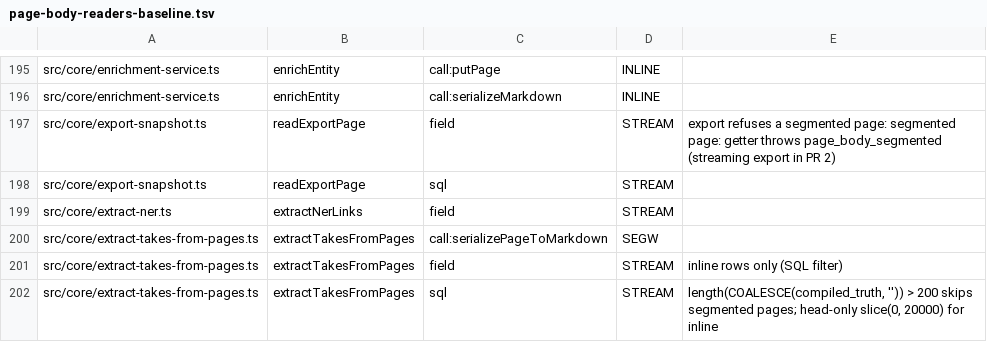
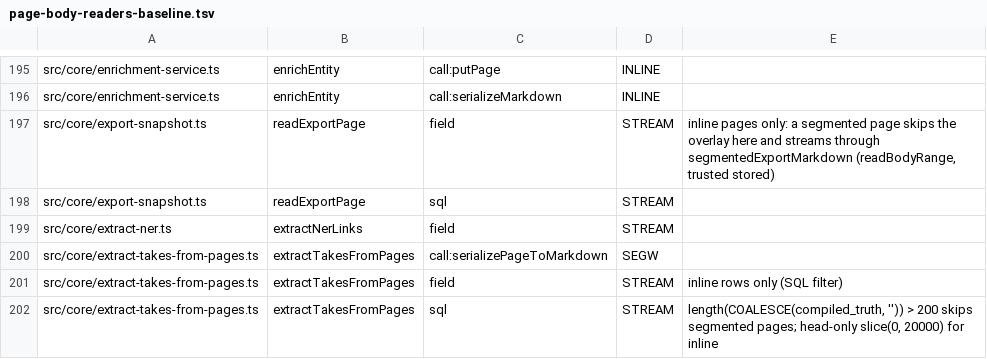
Before and after one commit to ActVox/gbrain, a TSV file: scripts/page-body-readers-baseline.tsv, drawn as a sheet; only a part is shown, gaps mark what is left out.

Commit message:
Wave B PR 2 lane 2d: stream segmented pages through export
Export read a segmented page through the throwing body getters and failed
(page_body_segmented); its per-page estimate summed NULL body columns, so the
32 MiB limit never saw a segmented page.

- export-snapshot: segmentedExportMarkdown streams serializeMarkdown's head,
  the trusted stored body (readBodyRange) with export's withdrawal overlay and
  the timeline separator, with a full collection per 1 MiB read.
- export-stage: addStream writes a page to its own stage file (no SQLite BLOB),
  bounded by the payload limit and the staging filesystem's free space.
- export: estimate is body_bytes for segmented pages; per-page limit is
  exportPayloadLimit(pages.max_bytes) (32 MiB while the switch is off); a
  streamed page extends the snapshot deadline by its bytes.
- native: publishExportFileFrom(handle, path, absoluteSource) copies a staged
  file in 1 MiB reads; eight prebuilds rebuilt with pinned Zig 0.14.1.
- read-range.ts is now wired in: orphan-module permit removed.
- test/e2e/large-pages-export.test.ts: 2/20 MiB inline vs segmented same sha
  and export(import(F)) == F on both engines, streamed-ingest trim, abort and
  deadline, PGLite backup restore, gated 128 MiB memory arm.

Co-authored-by: capy-ai[bot] <230910855+capy-ai[bot]@users.noreply.github.com>

```diff
--- a/scripts/page-body-readers-baseline.tsv
+++ b/scripts/page-body-readers-baseline.tsv
@@ -196,3 +196,3 @@ src/core/enrichment-service.ts	enrichEntity	call:putPage	INLINE
 src/core/enrichment-service.ts	enrichEntity	call:serializeMarkdown	INLINE	
-src/core/export-snapshot.ts	readExportPage	field	STREAM	export refuses a segmented page: segmented page: getter throws page_body_segmented (streaming export in PR 2)
+src/core/export-snapshot.ts	readExportPage	field	STREAM	inline pages only: a segmented page skips the overlay here and streams through segmentedExportMarkdown (readBodyRange, trusted stored)
 src/core/export-snapshot.ts	readExportPage	sql	STREAM	
```
Also changed, not shown: 22 other files.
